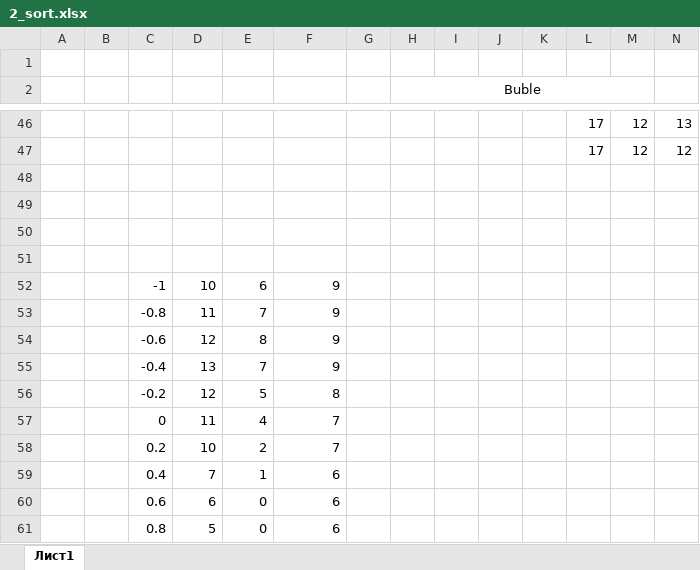
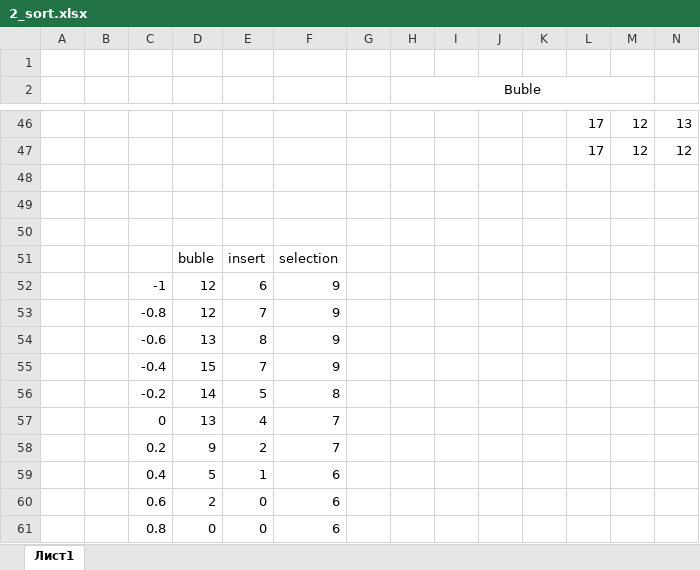
Before and after one commit to gingerFury7/7_semestr, an Excel workbook: 2_Sort/2_sort.xlsx, sheet Лист1, drawn as a sheet; only a part is shown, gaps mark what is left out; values as stored, in another font and other column widths than the file's, no borders; charts and pictures not drawn; rows hold the shown columns only; the diff names each change by its address in the sheet, - before the commit and + after, or states it on an @@ line.

```diff
--- a/2_Sort/2_sort.xlsx (sheet Лист1)
+++ b/2_Sort/2_sort.xlsx (sheet Лист1)
-row 51: (empty)
+row 51:  |  |  | buble | insert | selection
-D52: 10
+D52: 12
-D53: 11
+D53: 12
-D54: 12
+D54: 13
-D55: 13
+D55: 15
-D56: 12
+D56: 14
-D57: 11
+D57: 13
-D58: 10
+D58: 9
-D59: 7
+D59: 5
-D60: 6
+D60: 2
-D61: 5
+D61: 0
```
Also changed, not shown: charts or pictures, 3_QuickSort/3_QuickSort.xlsx, 4_HorseChess/4_HorseChess.xlsx, 12 other files.
